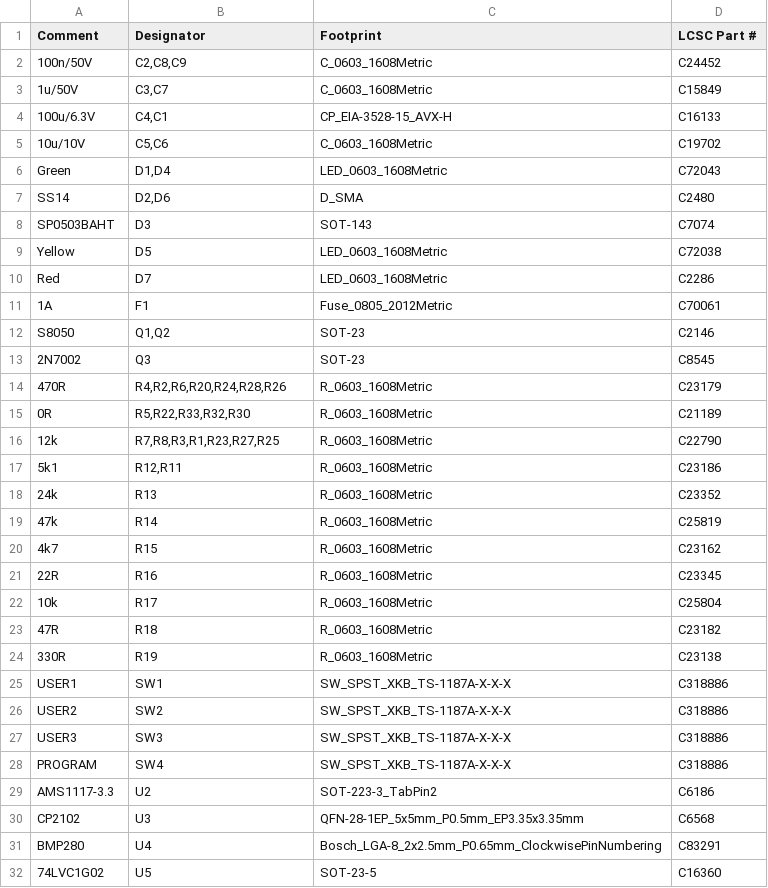
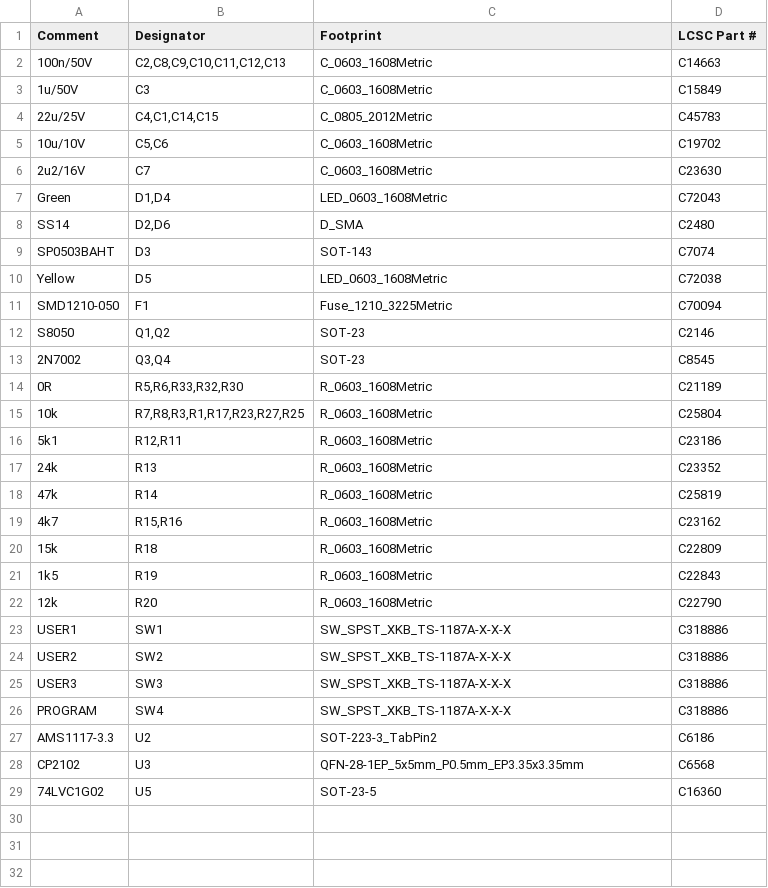
Before and after one commit to twam/Co2-Sensor-Hardware, a CSV file: Co2-Sensor_bom_jlc.csv, drawn as a sheet.

```diff
--- a/Co2-Sensor_bom_jlc.csv
+++ b/Co2-Sensor_bom_jlc.csv
@@ -1,6 +1,7 @@
 "Comment","Designator","Footprint","LCSC Part #"
-"100n/50V","C2,C8,C9","C_0603_1608Metric","C24452"
-"1u/50V","C3,C7","C_0603_1608Metric","C15849"
-"100u/6.3V","C4,C1","CP_EIA-3528-15_AVX-H","C16133"
+"100n/50V","C2,C8,C9,C10,C11,C12,C13","C_0603_1608Metric","C14663"
+"1u/50V","C3","C_0603_1608Metric","C15849"
+"22u/25V","C4,C1,C14,C15","C_0805_2012Metric","C45783"
 "10u/10V","C5,C6","C_0603_1608Metric","C19702"
+"2u2/16V","C7","C_0603_1608Metric","C23630"
 "Green","D1,D4","LED_0603_1608Metric","C72043"
@@ -9,9 +10,7 @@
 "Yellow","D5","LED_0603_1608Metric","C72038"
-"Red","D7","LED_0603_1608Metric","C2286"
-"1A","F1","Fuse_0805_2012Metric","C70061"
+"SMD1210-050","F1","Fuse_1210_3225Metric","C70094"
 "S8050","Q1,Q2","SOT-23","C2146"
-"2N7002","Q3","SOT-23","C8545"
-"470R","R4,R2,R6,R20,R24,R28,R26","R_0603_1608Metric","C23179"
-"0R","R5,R22,R33,R32,R30","R_0603_1608Metric","C21189"
-"12k","R7,R8,R3,R1,R23,R27,R25","R_0603_1608Metric","C22790"
+"2N7002","Q3,Q4","SOT-23","C8545"
+"0R","R5,R6,R33,R32,R30","R_0603_1608Metric","C21189"
+"10k","R7,R8,R3,R1,R17,R23,R27,R25","R_0603_1608Metric","C25804"
 "5k1","R12,R11","R_0603_1608Metric","C23186"
@@ -19,7 +18,6 @@
 "47k","R14","R_0603_1608Metric","C25819"
-"4k7","R15","R_0603_1608Metric","C23162"
-"22R","R16","R_0603_1608Metric","C23345"
-"10k","R17","R_0603_1608Metric","C25804"
-"47R","R18","R_0603_1608Metric","C23182"
-"330R","R19","R_0603_1608Metric","C23138"
+"4k7","R15,R16","R_0603_1608Metric","C23162"
+"15k","R18","R_0603_1608Metric","C22809"
+"1k5","R19","R_0603_1608Metric","C22843"
+"12k","R20","R_0603_1608Metric","C22790"
 "USER1","SW1","SW_SPST_XKB_TS-1187A-X-X-X","C318886"
@@ -30,3 +28,2 @@
 "CP2102","U3","QFN-28-1EP_5x5mm_P0.5mm_EP3.35x3.35mm","C6568"
-"BMP280","U4","Bosch_LGA-8_2x2.5mm_P0.65mm_ClockwisePinNumbering","C83291"
 "74LVC1G02","U5","SOT-23-5","C16360"
```
Also changed, not shown: Co2-Sensor_cpl_jlc.csv, Gerber/Co2-Sensor-all-pos.csv, 17 other files.
